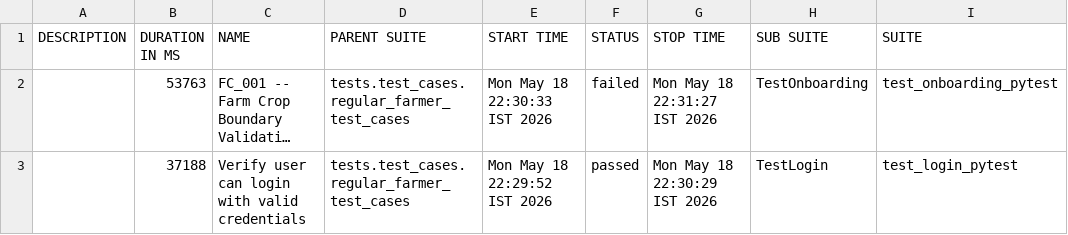
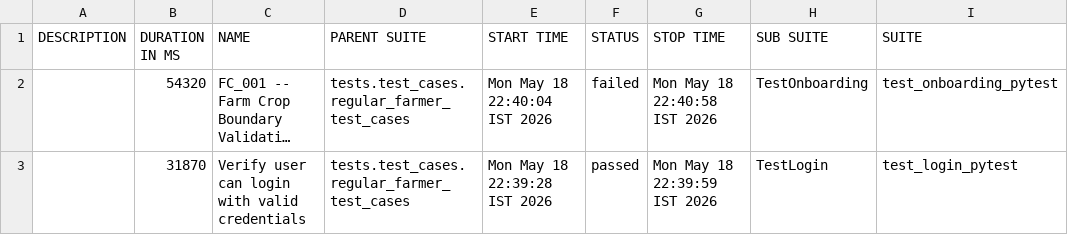
Before and after one commit to Pramodpulicherla-279/test-automation-platform, a CSV file: allure-report/data/suites.csv, drawn as a sheet; only a part is shown; long unchanged cells end in …; the diff names each change by its address in the sheet, - before the commit and + after, or states it on an @@ line.

Commit message:
allure-report-07c68d1b

```diff
--- a/allure-report/data/suites.csv
+++ b/allure-report/data/suites.csv
-B2 (DURATION IN MS): 53763
+B2 (DURATION IN MS): 54320
-E2 (START TIME): Mon May 18 22:30:33 IST 2026
+E2 (START TIME): Mon May 18 22:40:04 IST 2026
-G2 (STOP TIME): Mon May 18 22:31:27 IST 2026
+G2 (STOP TIME): Mon May 18 22:40:58 IST 2026
-B3 (DURATION IN MS): 37188
+B3 (DURATION IN MS): 31870
-E3 (START TIME): Mon May 18 22:29:52 IST 2026
+E3 (START TIME): Mon May 18 22:39:28 IST 2026
-G3 (STOP TIME): Mon May 18 22:30:29 IST 2026
+G3 (STOP TIME): Mon May 18 22:39:59 IST 2026
```
Also changed, not shown: 31 other files.
